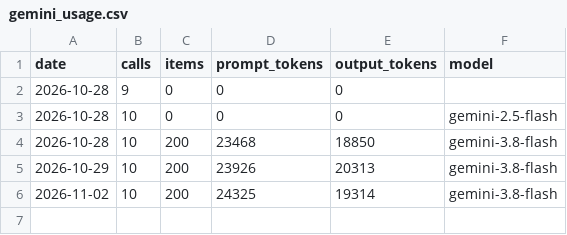
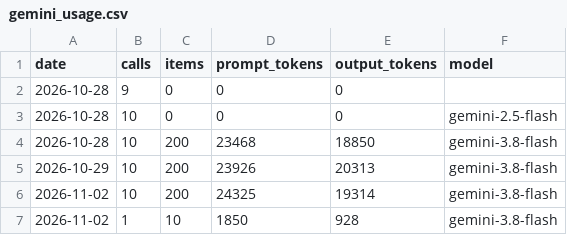
Before and after one commit to wallacezheng/CVS_report, a CSV file: data/gemini_usage.csv, drawn as a sheet; the diff names each change by its address in the sheet, - before the commit and + after, or states it on an @@ line.

```diff
--- a/data/gemini_usage.csv
+++ b/data/gemini_usage.csv
+row 7: 2026-11-02 | 1 | 10 | 1850 | 928 | gemini-3.8-flash
```
Also changed, not shown: data/enrich_cache.csv, data/products.csv, 7 other files.
